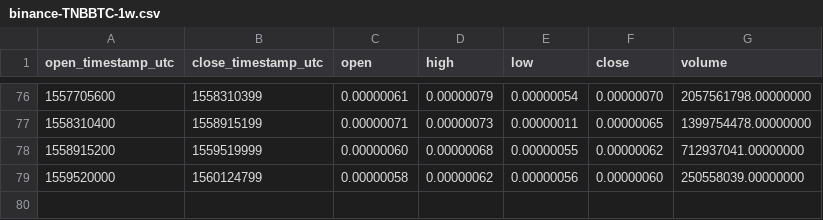
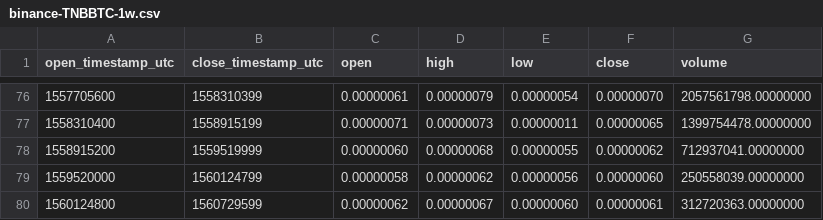
Before and after one commit to cryptobigbro/binance-TNBBTC, a CSV file: binance-TNBBTC-1w.csv, drawn as a sheet; only a part is shown, gaps mark what is left out.

Commit message:
Update OHLCV data.

```diff
--- a/binance-TNBBTC-1w.csv
+++ b/binance-TNBBTC-1w.csv
@@ -79 +79,2 @@ open_timestamp_utc,close_timestamp_utc,open,high,low,close,volume
 1559520000,1560124799,0.00000058,0.00000062,0.00000056,0.00000060,250558039.00000000
+1560124800,1560729599,0.00000062,0.00000067,0.00000060,0.00000061,312720363.00000000
```
Also changed, not shown: binance-TNBBTC-1d.csv, 1 other file.
